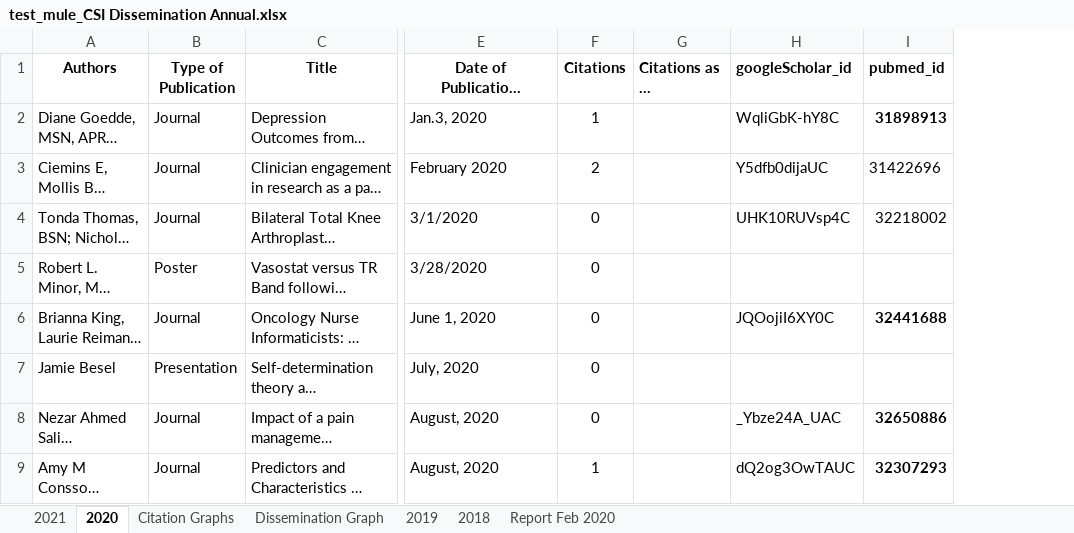
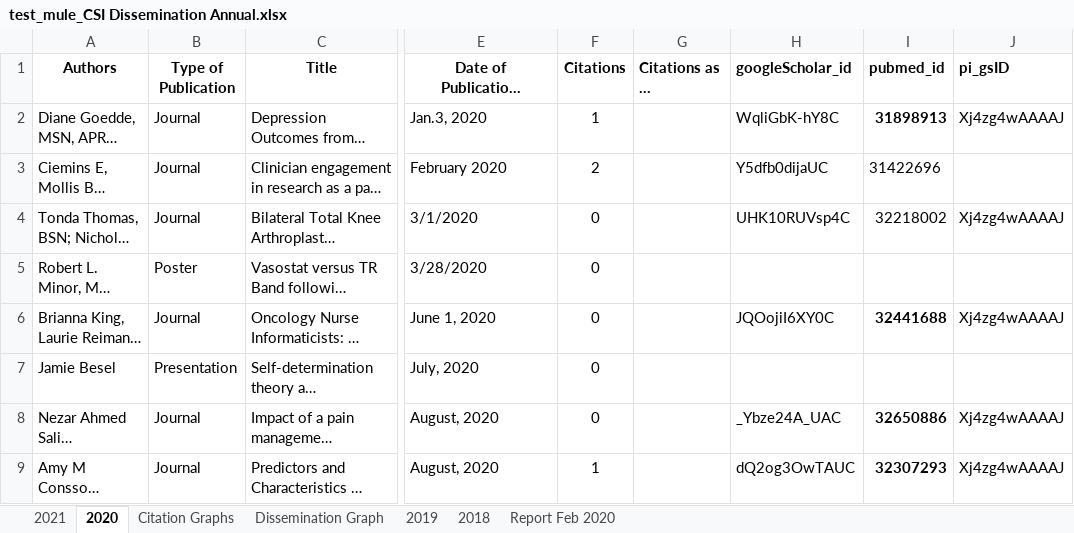
Before and after one commit to btcarter/csi_metrics, an Excel workbook: test_mule_CSI Dissemination Annual.xlsx, sheet 2020, drawn as a sheet; only a part is shown, gaps mark what is left out; long unchanged cells end in …; values as stored, in another font and other column widths than the file's, no borders; the diff names each change by its address in the sheet, - before the commit and + after, or states it on an @@ line.

```diff
--- a/test_mule_CSI Dissemination Annual.xlsx (sheet 2020)
+++ b/test_mule_CSI Dissemination Annual.xlsx (sheet 2020)
+column J (pi_gsID), rows 2-9: Xj4zg4wAAAAJ |  | Xj4zg4wAAAAJ |  | Xj4zg4wAAAAJ |  | Xj4zg4wAAAAJ | Xj4zg4wAAAAJ
```
Also changed, not shown: sheet 2019, sheet 2018, sheet 2021, 3 other files.
